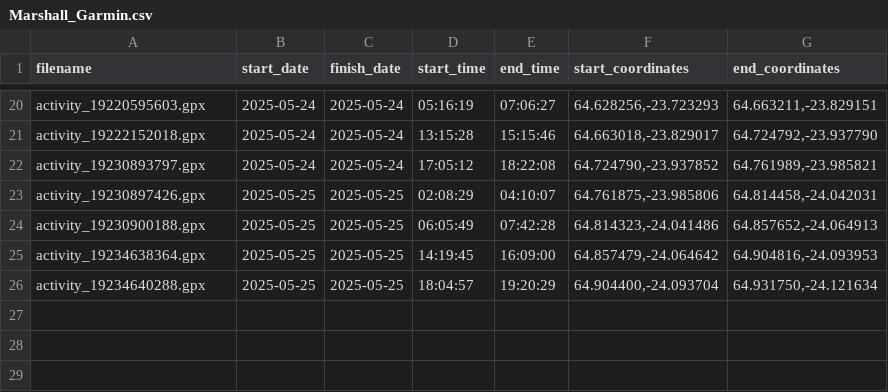
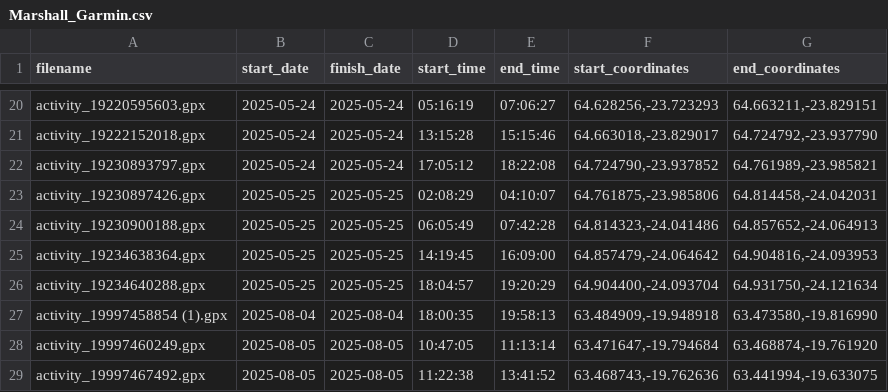
Before and after one commit to rose2023va/Ross-Edgley-Swim-Map, a CSV file: Marshall_Garmin.csv, drawn as a sheet; only a part is shown, gaps mark what is left out; the diff names each change by its address in the sheet, - before the commit and + after, or states it on an @@ line.

Commit message:
Add files via upload

```diff
--- a/Marshall_Garmin.csv
+++ b/Marshall_Garmin.csv
+row 27: activity_19997458854 (1).gpx | 2025-08-04 | 2025-08-04 | 18:00:35 | 19:58:13 | 63.484909,-19.948918 | 63.473580,-19.816990
+row 28: activity_19997460249.gpx | 2025-08-05 | 2025-08-05 | 10:47:05 | 11:13:14 | 63.471647,-19.794684 | 63.468874,-19.761920
+row 29: activity_19997467492.gpx | 2025-08-05 | 2025-08-05 | 11:22:38 | 13:41:52 | 63.468743,-19.762636 | 63.441994,-19.633075
```
